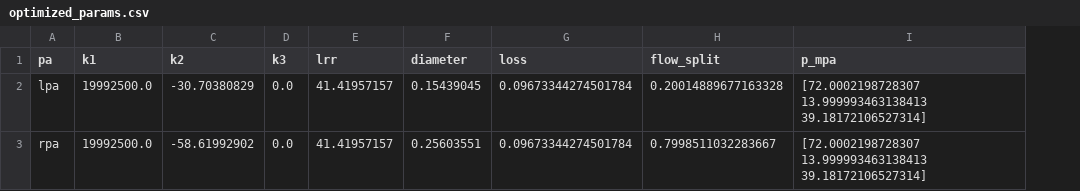
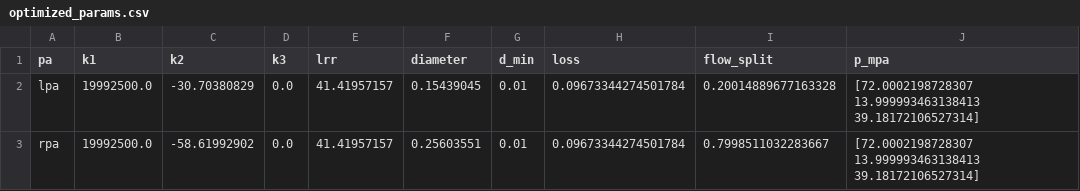
Before and after one commit to ncdorn/svZeroDTrees-tests, a CSV file: cases/threed/SU0243/optimized_params.csv, drawn as a sheet; the diff names each change by its address in the sheet, - before the commit and + after, or states it on an @@ line.

Commit message:
Add new data files and update adaptation testing scripts
- Created new JSON configuration files for tree adaptation.
- Added CSV files for flow split trace, gain combinations, and radius trace data.
- Implemented new test script for CWSS IMS adaptation, including functions for generating postoperative configurations and saving results.
- Refactored existing gain adaptation tests to improve structure and data handling.
- Introduced new gain adaptation scenarios with detailed logging of results.

```diff
--- a/cases/threed/SU0243/optimized_params.csv
+++ b/cases/threed/SU0243/optimized_params.csv
+column G (d_min), rows 2-3: 0.01 | 0.01
```
Also changed, not shown: 28 other files.
